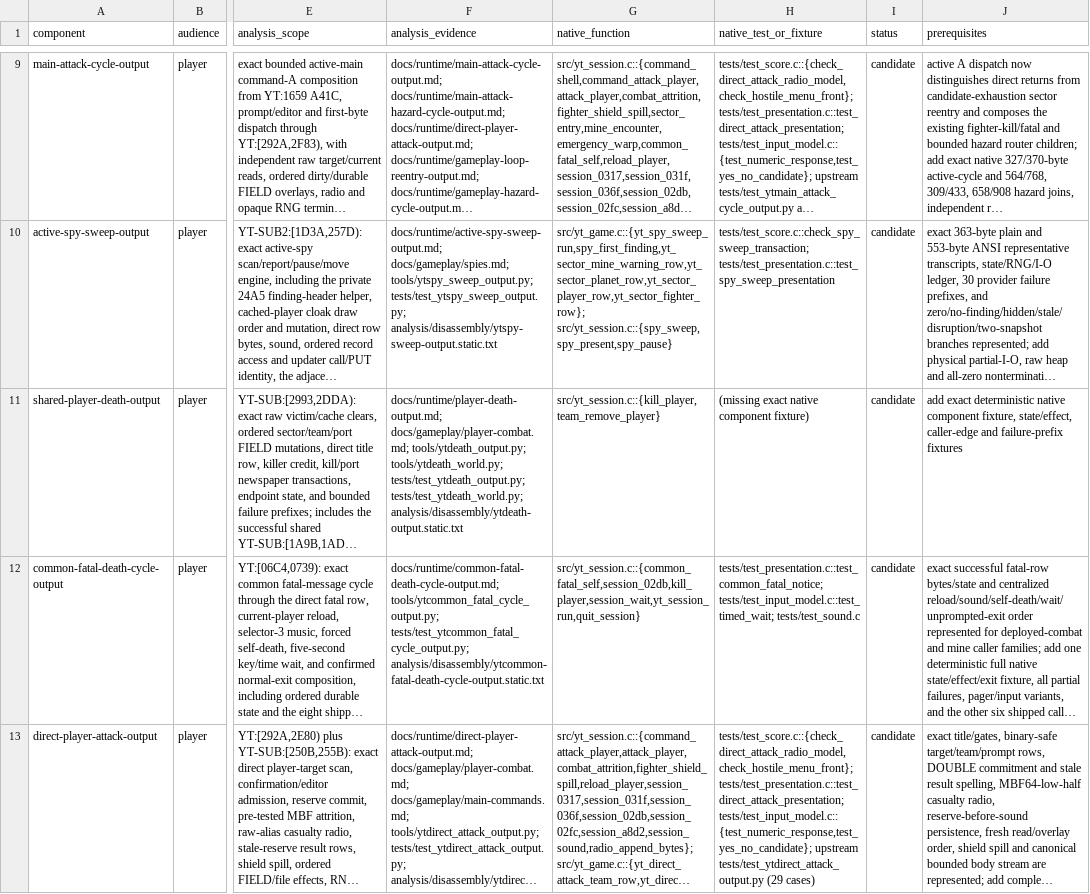
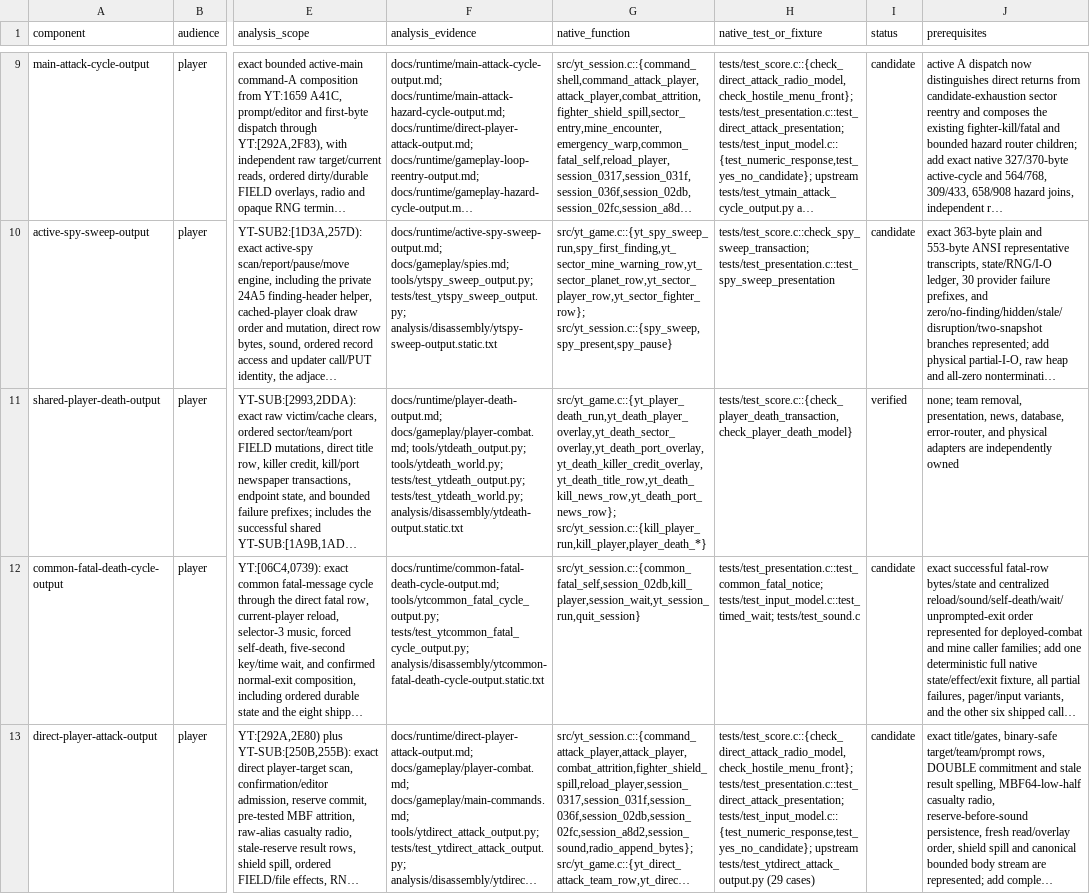
Before and after one commit to RealDeuce/yt, a TSV file: implementation-coverage/presentation.tsv, drawn as a sheet; only a part is shown, gaps mark what is left out; long unchanged cells end in …; the diff covers the shown part only; the diff names each change by its address in the sheet, - before the commit and + after, or states it on an @@ line.

Commit message:
Reconcile completed death and salvage coverage

```diff
--- a/implementation-coverage/presentation.tsv
+++ b/implementation-coverage/presentation.tsv
-G11 (native_function): src/yt_session.c::{kill_player,team_remove_player}
+G11 (native_function): src/yt_game.c::{yt_player_death_run,yt_death_player_overlay,yt_death_sector_overlay,yt_death_port_overlay,yt_death_killer_credit_overlay,yt_death_title_row,yt_death_kill_news_row,yt_death_port_news_row}; src/yt_session.c::{kill_player_run,kill_player,player_death_*}
-H11 (native_test_or_fixture): (missing exact native component fixture)
+H11 (native_test_or_fixture): tests/test_score.c::{check_player_death_transaction,check_player_death_model}
-I11 (status): candidate
+I11 (status): verified
-J11 (prerequisites): add exact deterministic native component fixture, state/effect, caller-edge and failure-prefix fixtures
+J11 (prerequisites): none; team removal, presentation, news, database, error-router, and physical adapters are independently owned
```
Also changed, not shown: 4 edited cells elsewhere in this file, implementation-coverage/roots.tsv, 2 other files.
